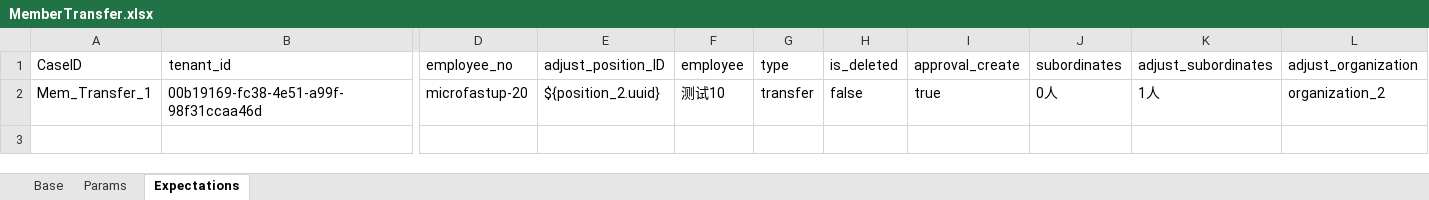
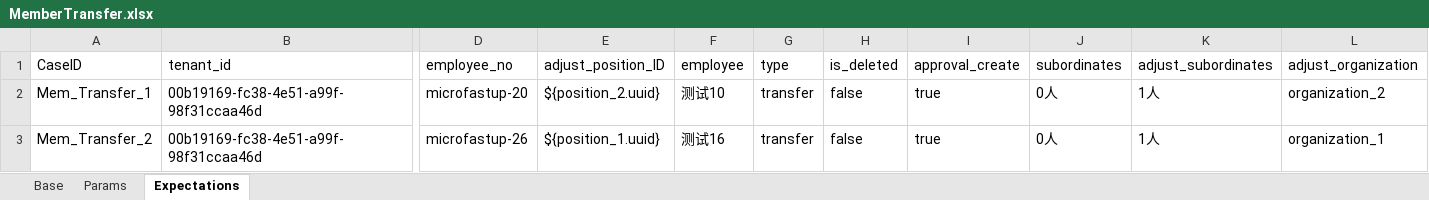
Before and after one commit to GuchenLanyue/QiFeiApi, an Excel workbook: sources/case/MemberTransfer.xlsx, sheet Expectations, drawn as a sheet; only a part is shown, gaps mark what is left out; values as stored, in another font and other column widths than the file's, no borders; rows hold the shown columns only; the diff names each change by its address in the sheet, - before the commit and + after, or states it on an @@ line.

```diff
--- a/sources/case/MemberTransfer.xlsx (sheet Expectations)
+++ b/sources/case/MemberTransfer.xlsx (sheet Expectations)
+row 3: Mem_Transfer_2 | 00b19169-fc38-4e51-a99f-98f31ccaa46d | microfastup-26 | ${position_1.uuid} | 测试16 | transfer | false | true | 0人 | 1人 | organization_1
```
Also changed, not shown: sheet Params, sources/case/Approval.xlsx, 2 other files.
